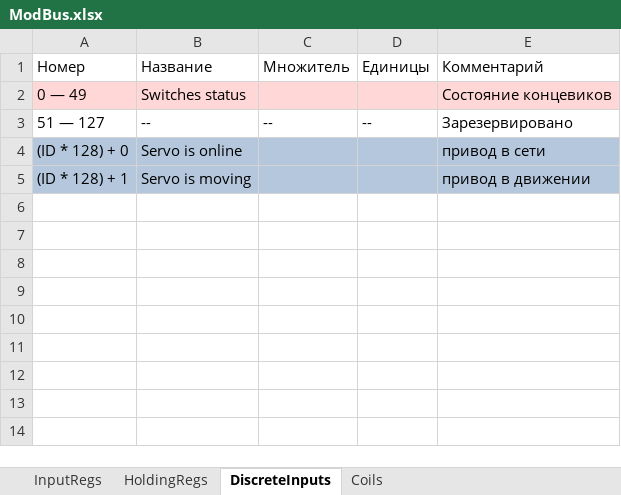
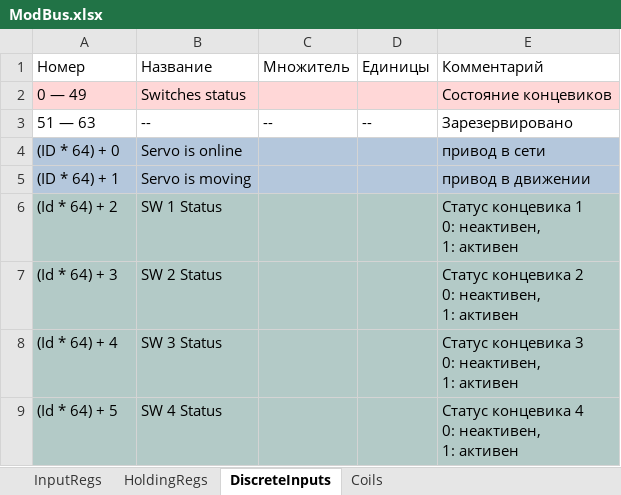
Before and after one commit to nalale/Servo, an Excel workbook: Docs/ModBus.xlsx, sheet DiscreteInputs, drawn as a sheet; values as stored, in another font and other column widths than the file's, no borders; ↵ is a line break in a cell; the diff names each change by its address in the sheet, - before the commit and + after, or states it on an @@ line.

```diff
--- a/Docs/ModBus.xlsx (sheet DiscreteInputs)
+++ b/Docs/ModBus.xlsx (sheet DiscreteInputs)
-A3: 51 — 127
+A3: 51 — 63
-A4: (ID * 128) + 0
+A4: (ID * 64) + 0
-A5: (ID * 128) + 1
+A5: (ID * 64) + 1
+row 6: (Id * 64) + 2 | SW 1 Status |  |  | Статус концевика 1 ↵ 0: неактивен, ↵ 1: активен
+row 7: (Id * 64) + 3 | SW 2 Status |  |  | Статус концевика 2 ↵ 0: неактивен, ↵ 1: активен
+row 8: (Id * 64) + 4 | SW 3 Status |  |  | Статус концевика 3 ↵ 0: неактивен, ↵ 1: активен
+row 9: (Id * 64) + 5 | SW 4 Status |  |  | Статус концевика 4 ↵ 0: неактивен, ↵ 1: активен
```
Also changed, not shown: sheet HoldingRegs, sheet InputRegs, sheet Coils, 12 other files.
